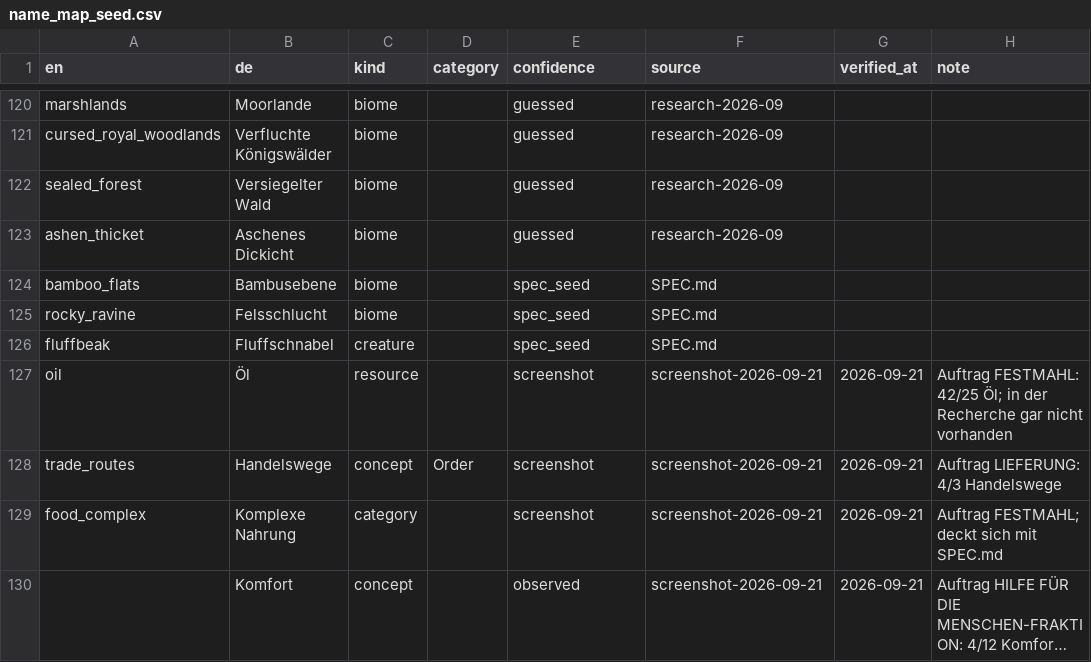
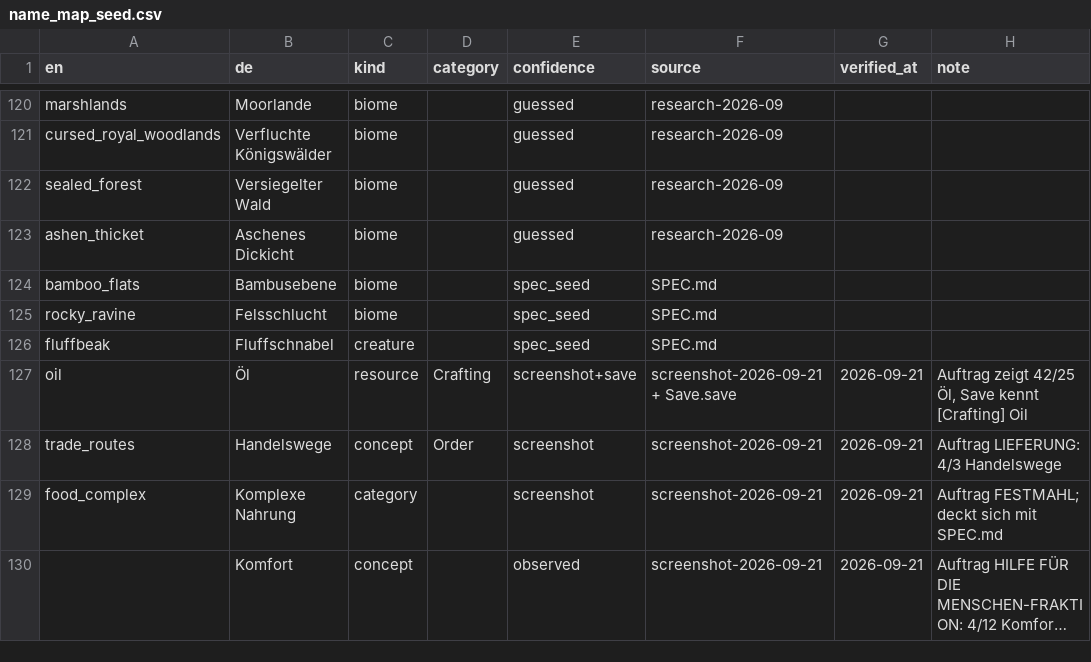
Before and after one commit to jonathanbasler-a11y/against-the-storm-, a CSV file: data/name_map_seed.csv, drawn as a sheet; only a part is shown, gaps mark what is left out; long unchanged cells end in ….

```diff
--- a/data/name_map_seed.csv
+++ b/data/name_map_seed.csv
@@ -126,3 +126,3 @@ rocky_ravine,Felsschlucht,biome,,spec_seed,SPEC.md,,
 fluffbeak,Fluffschnabel,creature,,spec_seed,SPEC.md,,
-oil,Öl,resource,,screenshot,screenshot-2026-09-21,2026-09-21,Auftrag FESTMAHL: 42/25 Öl; in der Recherche gar nicht vorhanden
+oil,Öl,resource,Crafting,screenshot+save,screenshot-2026-09-21 + Save.save,2026-09-21,"Auftrag zeigt 42/25 Öl, Save kennt [Crafting] Oil"
 trade_routes,Handelswege,concept,Order,screenshot,screenshot-2026-09-21,2026-09-21,Auftrag LIEFERUNG: 4/3 Handelswege
```
Also changed, not shown: 3 other files.
